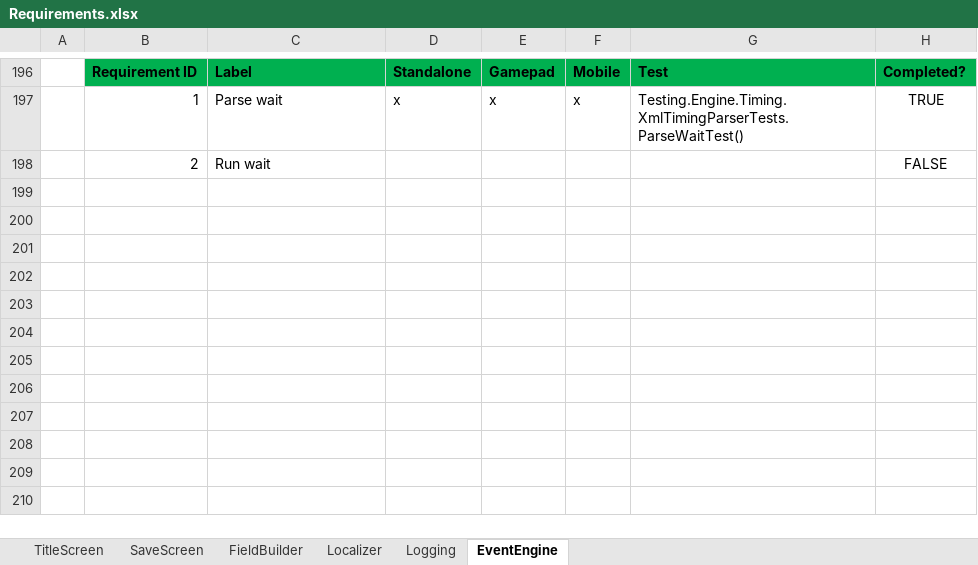
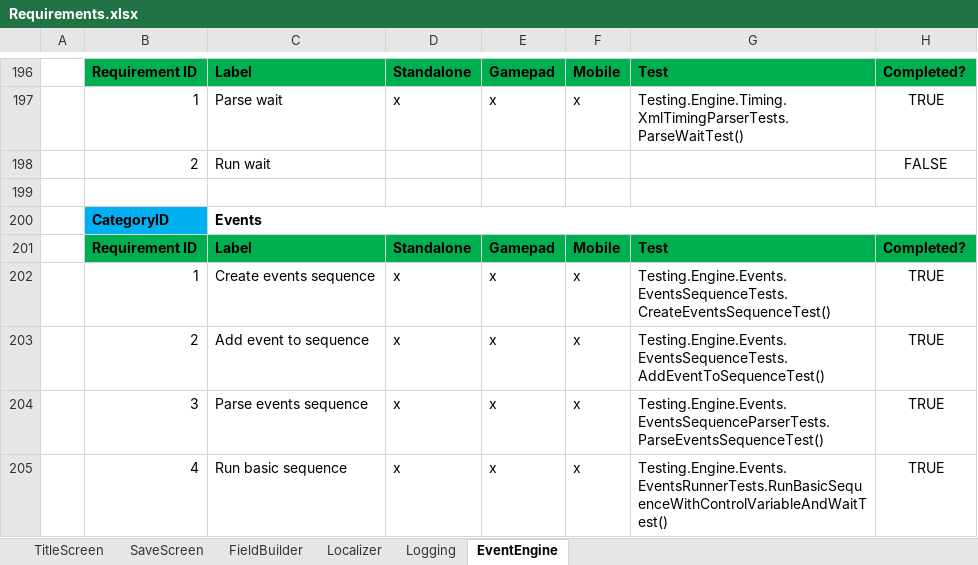
Before and after one commit to MaximeJoly96/LC_Unity, an Excel workbook: TechnicalFile/Requirements/Requirements.xlsx, sheet EventEngine, drawn as a sheet; only a part is shown, gaps mark what is left out; values as stored, in another font and other column widths than the file's, no borders; the diff names each change by its address in the sheet, - before the commit and + after, or states it on an @@ line.

Commit message:
Testing de Engine.Events

```diff
--- a/TechnicalFile/Requirements/Requirements.xlsx (sheet EventEngine)
+++ b/TechnicalFile/Requirements/Requirements.xlsx (sheet EventEngine)
+row 199: (empty)
+row 200:  | CategoryID | Events
+row 201:  | Requirement ID | Label | Standalone | Gamepad | Mobile | Test | Completed?
+row 202:  | 1 | Create events sequence | x | x | x | Testing.Engine.Events.EventsSequenceTests.CreateEventsSequenceTest() | TRUE
+row 203:  | 2 | Add event to sequence | x | x | x | Testing.Engine.Events.EventsSequenceTests.AddEventToSequenceTest() | TRUE
+row 204:  | 3 | Parse events sequence | x | x | x | Testing.Engine.Events.EventsSequenceParserTests.ParseEventsSequenceTest() | TRUE
+row 205:  | 4 | Run basic sequence | x | x | x | Testing.Engine.Events.EventsRunnerTests.RunBasicSequenceWithControlVariableAndWaitTest() | TRUE
```
Also changed, not shown: 13 other files.
